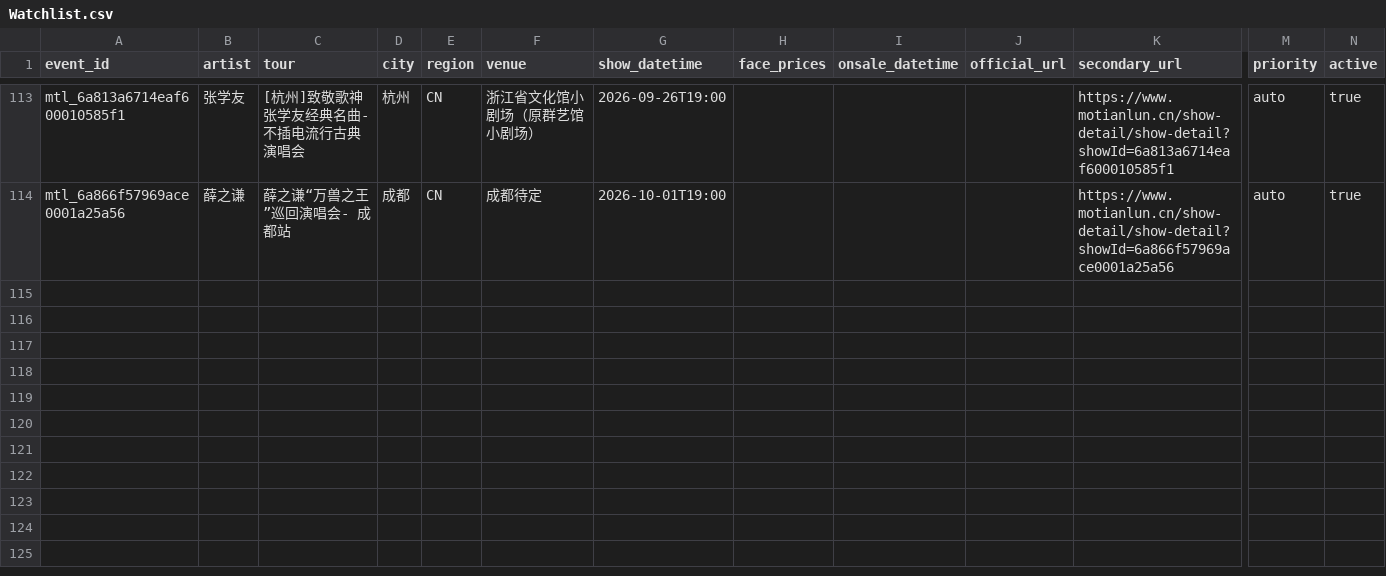
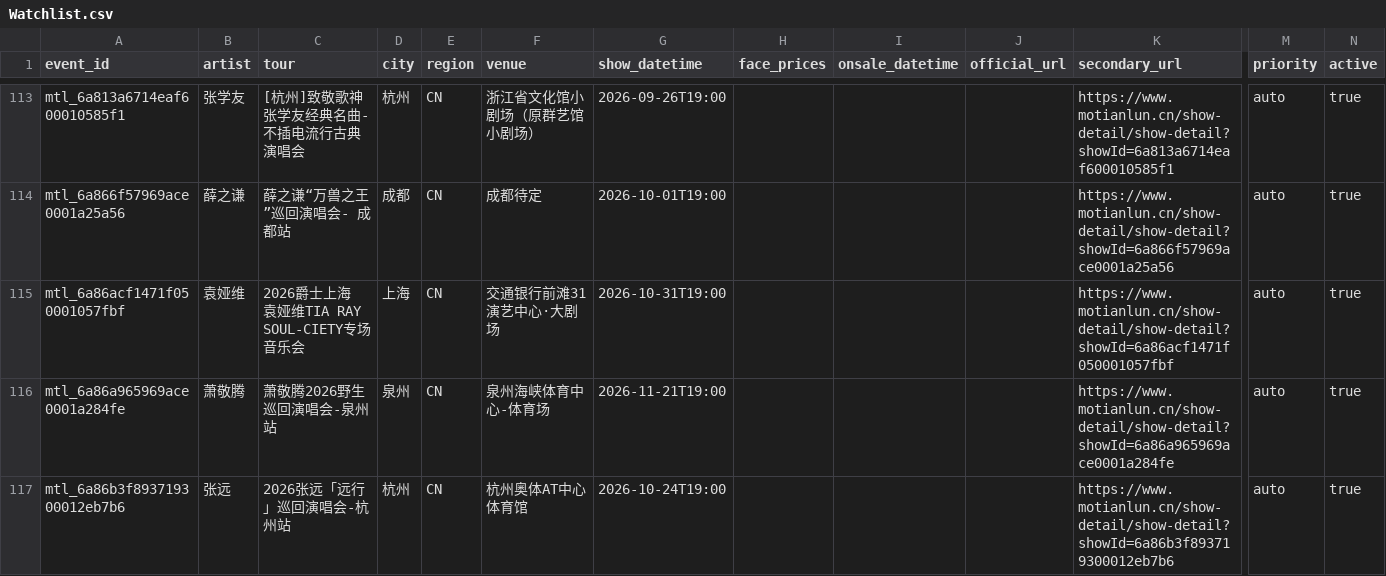
Before and after one commit to RealAToMe/ConcertOwl, a CSV file: meta/Watchlist.csv, drawn as a sheet; only a part is shown, gaps mark what is left out; rows hold the shown columns only; the diff names each change by its address in the sheet, - before the commit and + after, or states it on an @@ line.

```diff
--- a/meta/Watchlist.csv
+++ b/meta/Watchlist.csv
+row 115: mtl_6a86acf1471f050001057fbf | 袁娅维 | 2026爵士上海 袁娅维TIA RAY SOUL-CIETY专场音乐会 | 上海 | CN | 交通银行前滩31演艺中心·大剧场 | 2026-10-31T19:00 |  |  |  | https://www.motianlun.cn/show-detail/show-detail?showId=6a86acf1471f050001057fbf | auto | true
+row 116: mtl_6a86a965969ace0001a284fe | 萧敬腾 | 萧敬腾2026野生巡回演唱会-泉州站 | 泉州 | CN | 泉州海峡体育中心-体育场 | 2026-11-21T19:00 |  |  |  | https://www.motianlun.cn/show-detail/show-detail?showId=6a86a965969ace0001a284fe | auto | true
+row 117: mtl_6a86b3f893719300012eb7b6 | 张远 | 2026张远「远行」巡回演唱会-杭州站 | 杭州 | CN | 杭州奥体AT中心体育馆 | 2026-10-24T19:00 |  |  |  | https://www.motianlun.cn/show-detail/show-detail?showId=6a86b3f893719300012eb7b6 | auto | true
```
Also changed, not shown: 5 other files.
